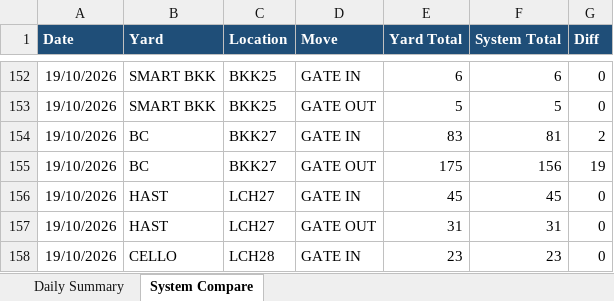
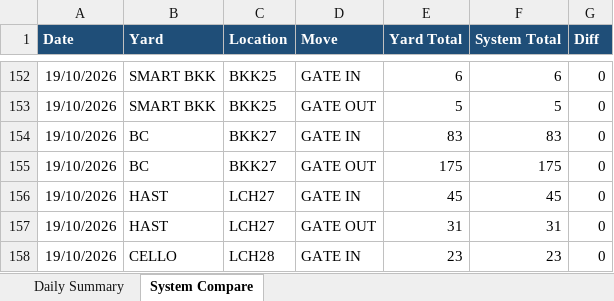
Before and after one commit to sirichai1265/ha-gate-move, an Excel workbook: docs/gate-move-summary.xlsx, sheet System Compare, drawn as a sheet; only a part is shown, gaps mark what is left out; values as stored, in another font and other column widths than the file's, no borders; the diff names each change by its address in the sheet, - before the commit and + after, or states it on an @@ line.

```diff
--- a/docs/gate-move-summary.xlsx (sheet System Compare)
+++ b/docs/gate-move-summary.xlsx (sheet System Compare)
-F154 (System Total): 81
+F154 (System Total): 83
-G154 (Diff): 2
+G154 (Diff): 0
-F155 (System Total): 156
+F155 (System Total): 175
-G155 (Diff): 19
+G155 (Diff): 0
```
Also changed, not shown: 1 other file.
